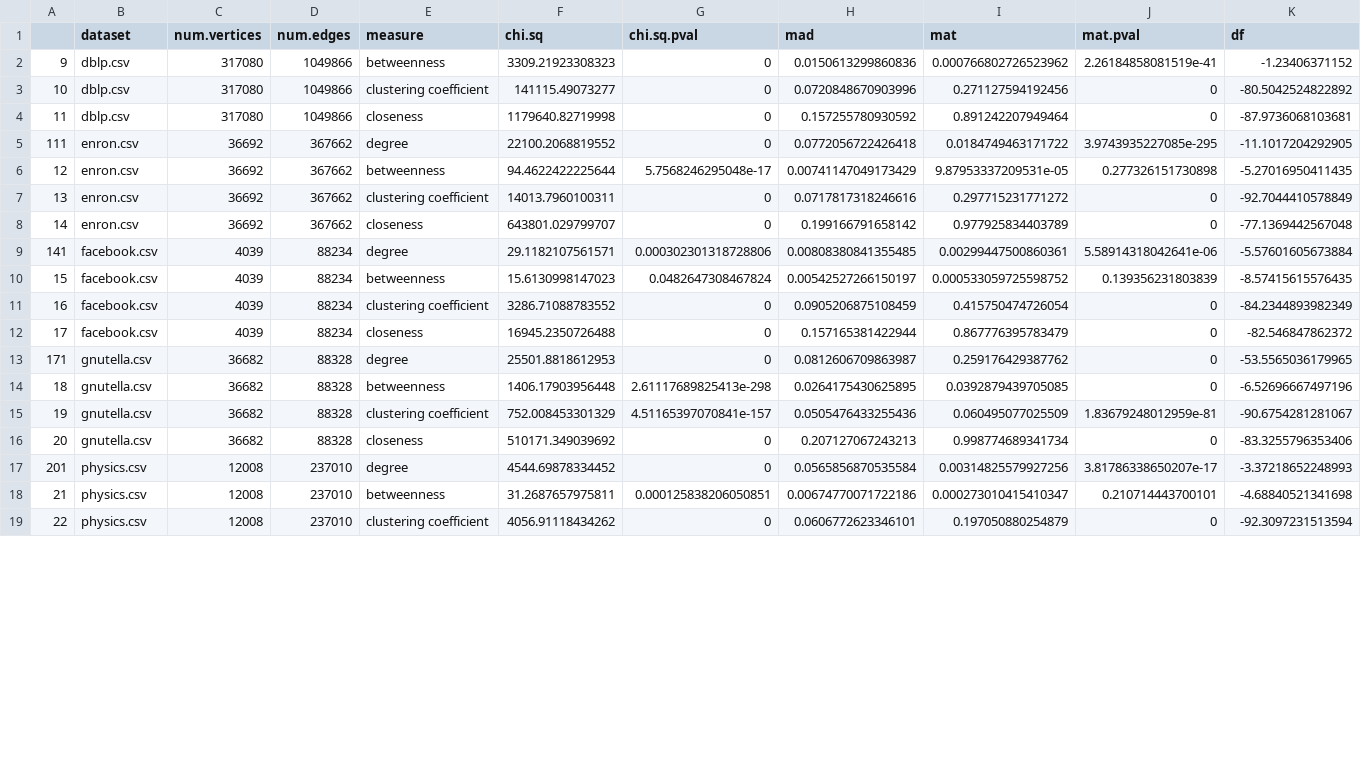
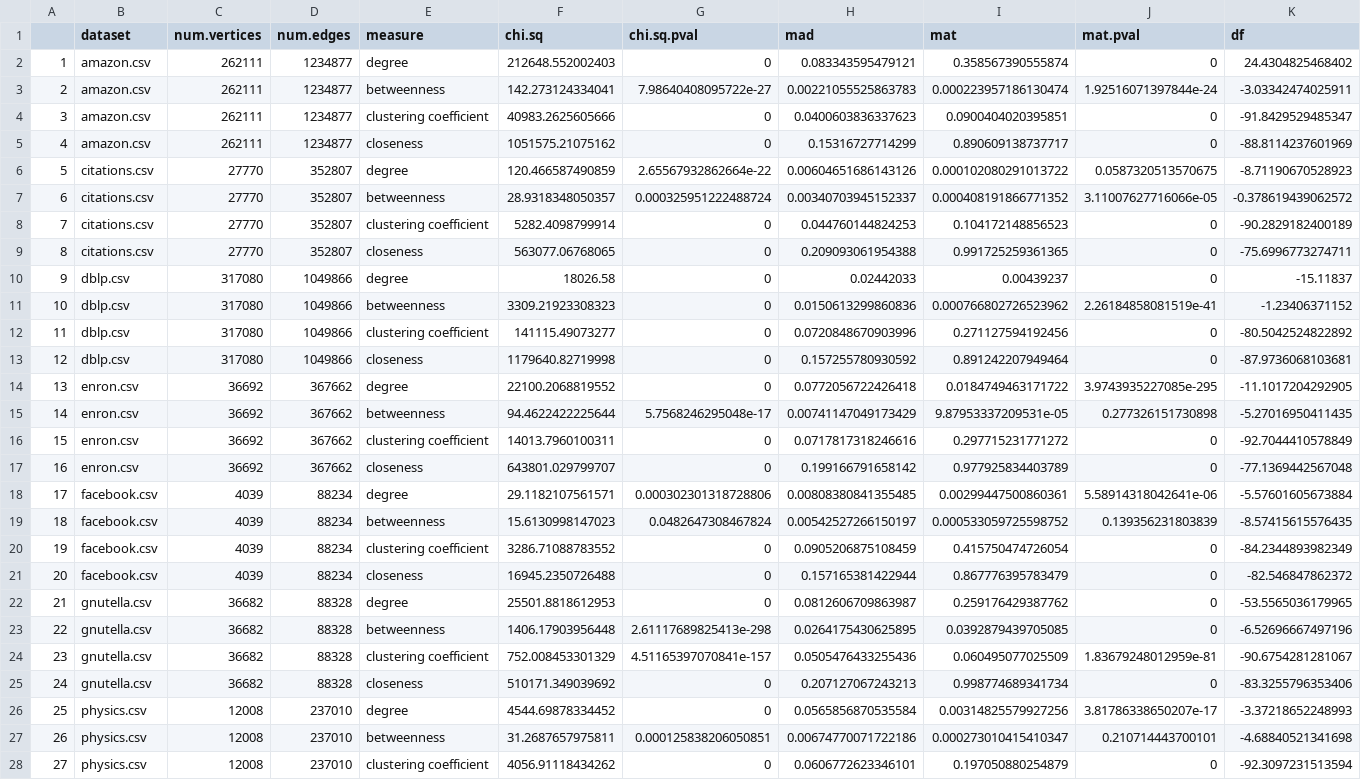
Before and after one commit to megaduks/benford, a CSV file: results.real.networks.csv, drawn as a sheet; only a part is shown; addresses are those after the commit; rows hold the shown columns only; the diff covers the shown part only; the diff names each change by its address in the sheet, - before the commit and + after, or states it on an @@ line.

```diff
--- a/results.real.networks.csv
+++ b/results.real.networks.csv
+row 2: 1 | amazon.csv | 262111 | 1234877 | degree | 212648.552002403 | 0 | 0.083343595479121 | 0.358567390555874 | 0 | 24.4304825468402
+row 3: 2 | amazon.csv | 262111 | 1234877 | betweenness | 142.273124334041 | 7.98640408095722e-27 | 0.00221055525863783 | 0.000223957186130474 | 1.92516071397844e-24 | -3.03342474025911
+row 4: 3 | amazon.csv | 262111 | 1234877 | clustering coefficient | 40983.2625605666 | 0 | 0.0400603836337623 | 0.0900404020395851 | 0 | -91.8429529485347
+row 5: 4 | amazon.csv | 262111 | 1234877 | closeness | 1051575.21075162 | 0 | 0.15316727714299 | 0.890609138737717 | 0 | -88.8114237601969
+row 6: 5 | citations.csv | 27770 | 352807 | degree | 120.466587490859 | 2.65567932862664e-22 | 0.00604651686143126 | 0.000102080291013722 | 0.0587320513570675 | -8.71190670528923
+row 7: 6 | citations.csv | 27770 | 352807 | betweenness | 28.9318348050357 | 0.000325951222488724 | 0.00340703945152337 | 0.000408191866771352 | 3.11007627716066e-05 | -0.378619439062572
+row 8: 7 | citations.csv | 27770 | 352807 | clustering coefficient | 5282.4098799914 | 0 | 0.044760144824253 | 0.104172148856523 | 0 | -90.2829182400189
+row 9: 8 | citations.csv | 27770 | 352807 | closeness | 563077.06768065 | 0 | 0.209093061954388 | 0.991725259361365 | 0 | -75.6996773274711
+row 10: 9 | dblp.csv | 317080 | 1049866 | degree | 18026.58 | 0 | 0.02442033 | 0.00439237 | 0 | -15.11837
-A11: 9
+A11: 10
-A12: 10
+A12: 11
-A13: 11
+A13: 12
-A14: 111
+A14: 13
-A15: 12
+A15: 14
-A16: 13
+A16: 15
-A17: 14
+A17: 16
-A18: 141
+A18: 17
-A19: 15
+A19: 18
-A20: 16
+A20: 19
-A21: 17
+A21: 20
-A22: 171
+A22: 21
-A23: 18
+A23: 22
-A24: 19
+A24: 23
-A25: 20
+A25: 24
-A26: 201
+A26: 25
-A27: 21
+A27: 26
-A28: 22
+A28: 27
```
Also changed, not shown: 13 edited cells elsewhere in this file, benford.concordant.artificial.networks.csv, results.extended.artificial.networks.csv, 36 other files.
